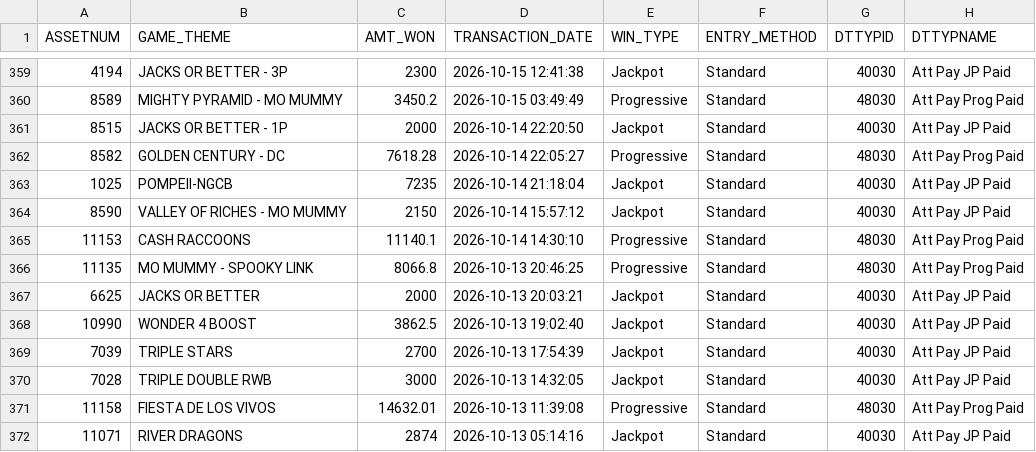
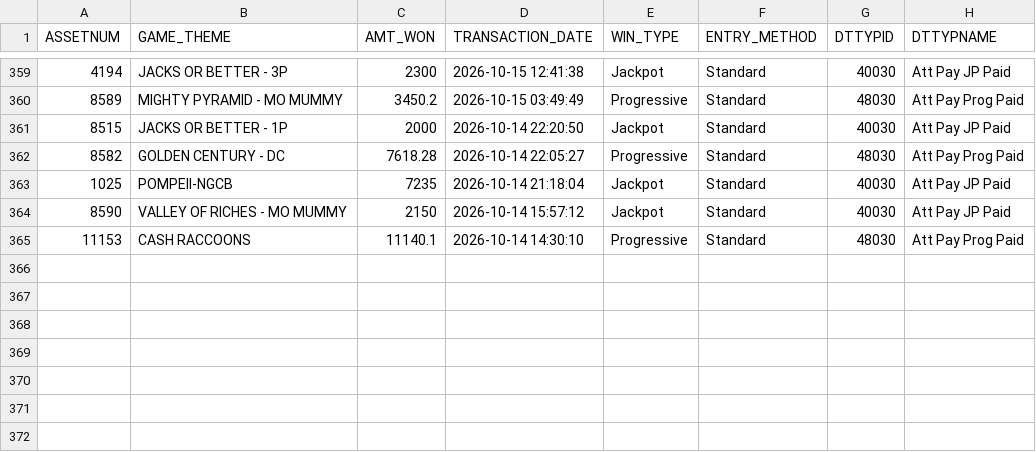
Before and after one commit to Winnercircle1/jackpot-boards, a CSV file: silver-slipper/data.csv, drawn as a sheet; only a part is shown, gaps mark what is left out; the diff names each change by its address in the sheet, - before the commit and + after, or states it on an @@ line.

Commit message:
Update silver-slipper/data.csv 2026-11-13T06:58:23.378Z

```diff
--- a/silver-slipper/data.csv
+++ b/silver-slipper/data.csv
-row 366: 11135 | MO MUMMY - SPOOKY LINK | 8066.8 | 2026-10-13 20:46:25 | Progressive | Standard | 48030 | Att Pay Prog Paid
-row 367: 6625 | JACKS OR BETTER | 2000 | 2026-10-13 20:03:21 | Jackpot | Standard | 40030 | Att Pay JP Paid
-row 368: 10990 | WONDER 4 BOOST | 3862.5 | 2026-10-13 19:02:40 | Jackpot | Standard | 40030 | Att Pay JP Paid
-row 369: 7039 | TRIPLE STARS | 2700 | 2026-10-13 17:54:39 | Jackpot | Standard | 40030 | Att Pay JP Paid
-row 370: 7028 | TRIPLE DOUBLE RWB | 3000 | 2026-10-13 14:32:05 | Jackpot | Standard | 40030 | Att Pay JP Paid
-row 371: 11158 | FIESTA DE LOS VIVOS | 14632.01 | 2026-10-13 11:39:08 | Progressive | Standard | 48030 | Att Pay Prog Paid
-row 372: 11071 | RIVER DRAGONS | 2874 | 2026-10-13 05:14:16 | Jackpot | Standard | 40030 | Att Pay JP Paid
```
